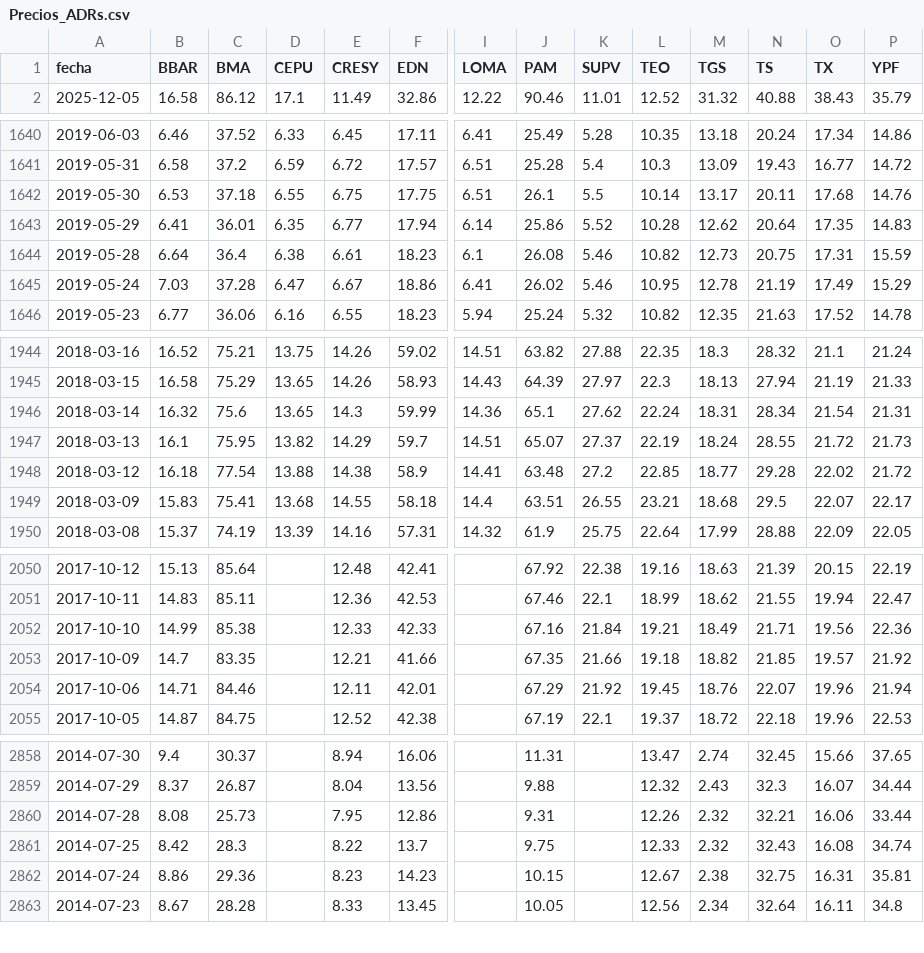
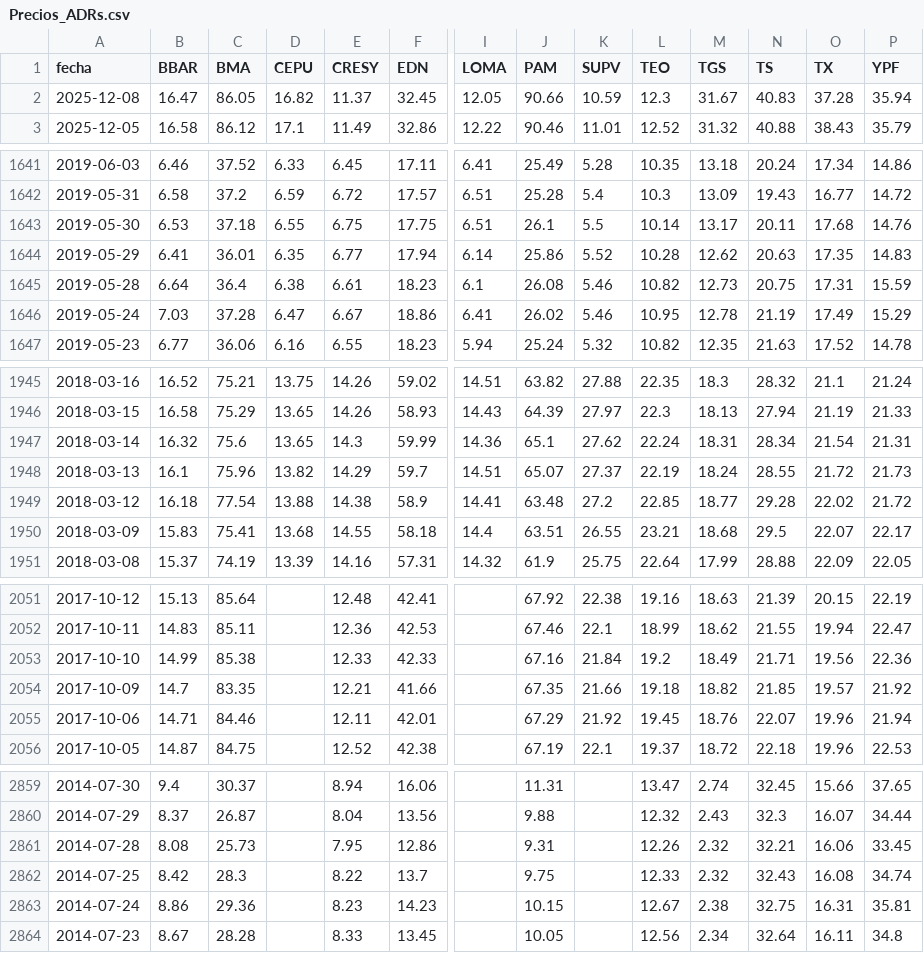
Before and after one commit to jesusrobles824/base-de-datos, a CSV file: Precios_ADRs.csv, drawn as a sheet; only a part is shown, gaps mark what is left out; addresses are those after the commit; rows hold the shown columns only; the diff names each change by its address in the sheet, - before the commit and + after, or states it on an @@ line.

```diff
--- a/Precios_ADRs.csv
+++ b/Precios_ADRs.csv
+row 2: 2025-12-08 | 16.47 | 86.05 | 16.82 | 11.37 | 32.45 | 12.05 | 90.66 | 10.59 | 12.3 | 31.67 | 40.83 | 37.28 | 35.94
-N1644 (TS): 20.64
+N1644 (TS): 20.63
-C1948 (BMA): 75.95
+C1948 (BMA): 75.96
-L2053 (TEO): 19.21
+L2053 (TEO): 19.2
-P2861 (YPF): 33.44
+P2861 (YPF): 33.45
```
Also changed, not shown: ADRs_variacion_porcentual_diaria.csv.
